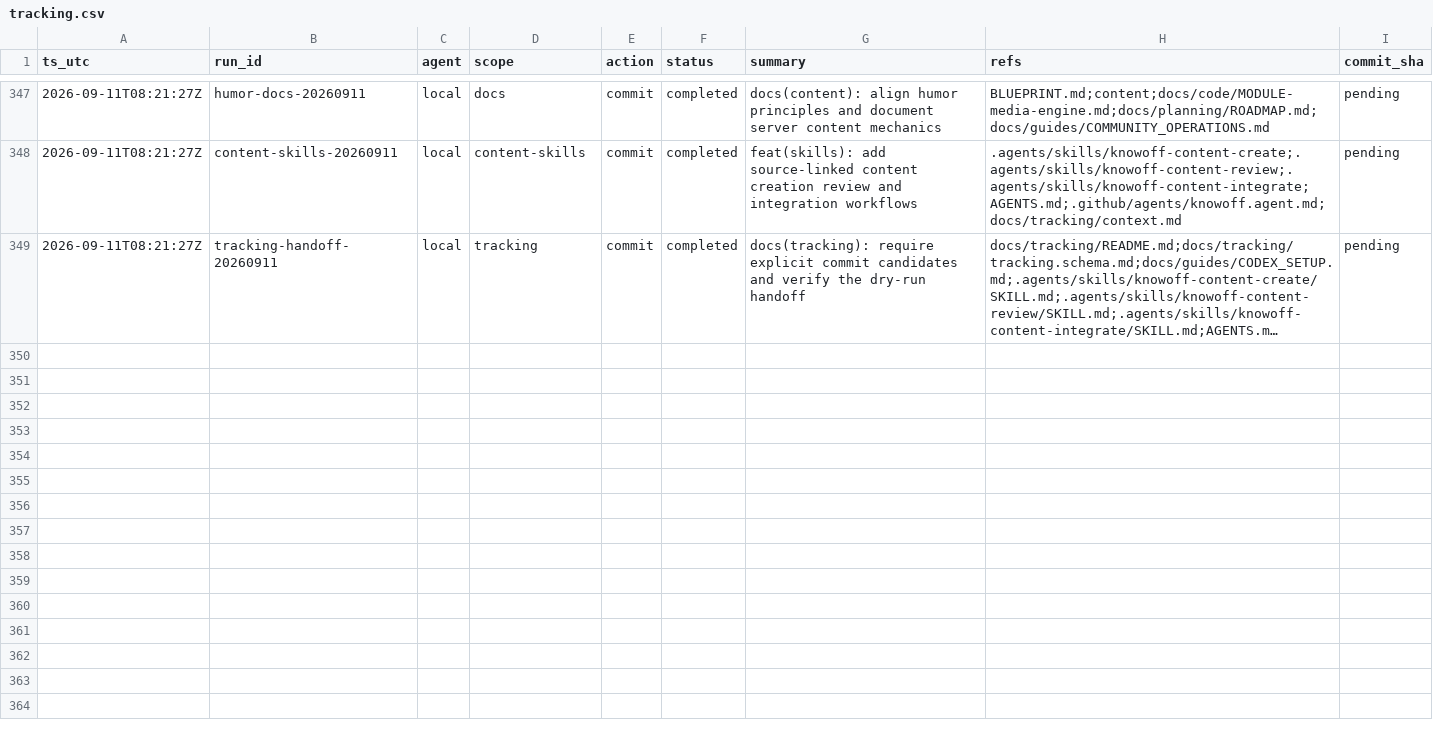
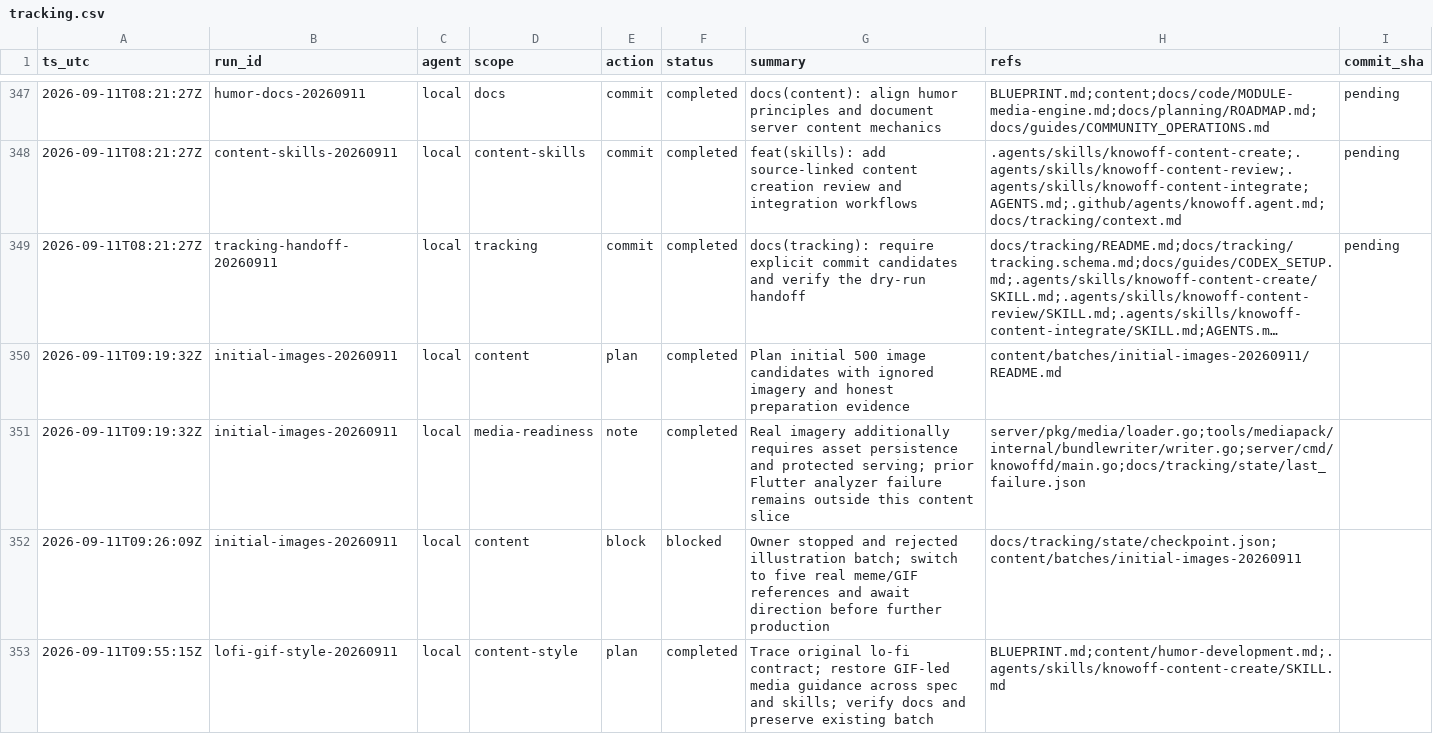
Before and after one commit to metaphy6/knowoff, a CSV file: docs/tracking/tracking.csv, drawn as a sheet; only a part is shown, gaps mark what is left out; long unchanged cells end in …; the diff covers the shown part only; the diff names each change by its address in the sheet, - before the commit and + after, or states it on an @@ line.

Commit message:
docs(content): restore lo-fi style and prioritize GIFs
Refs:
  - BLUEPRINT.md
  - content/
  - .agents/skills/
  - docs/planning/ROADMAP.md
  - docs/tracking/context.md
  - docs/guides/UI_REDESIGN_PLAYBOOK.md
  - CHANGELOG.md

[lofi-gif-style-20260911]

```diff
--- a/docs/tracking/tracking.csv
+++ b/docs/tracking/tracking.csv
+row 350: 2026-09-11T09:19:32Z | initial-images-20260911 | local | content | plan | completed | Plan initial 500 image candidates with ignored imagery and honest preparation evidence | content/batches/initial-images-20260911/README.md
+row 351: 2026-09-11T09:19:32Z | initial-images-20260911 | local | media-readiness | note | completed | Real imagery additionally requires asset persistence and protected serving; prior Flutter analyzer failure remains outside this content slice | server/pkg/media/loader.go;tools/mediapack/internal/bundlewriter/writer.go;server/cmd/knowoffd/main.go;docs/tracking/state/last_failure.json
+row 352: 2026-09-11T09:26:09Z | initial-images-20260911 | local | content | block | blocked | Owner stopped and rejected illustration batch; switch to five real meme/GIF references and await direction before further production | docs/tracking/state/checkpoint.json;content/batches/initial-images-20260911
+row 353: 2026-09-11T09:55:15Z | lofi-gif-style-20260911 | local | content-style | plan | completed | Trace original lo-fi contract; restore GIF-led media guidance across spec and skills; verify docs and preserve existing batch | BLUEPRINT.md;content/humor-development.md;.agents/skills/knowoff-content-create/SKILL.md
```
Also changed, not shown: 4 added rows elsewhere in this file, 25 other files.
